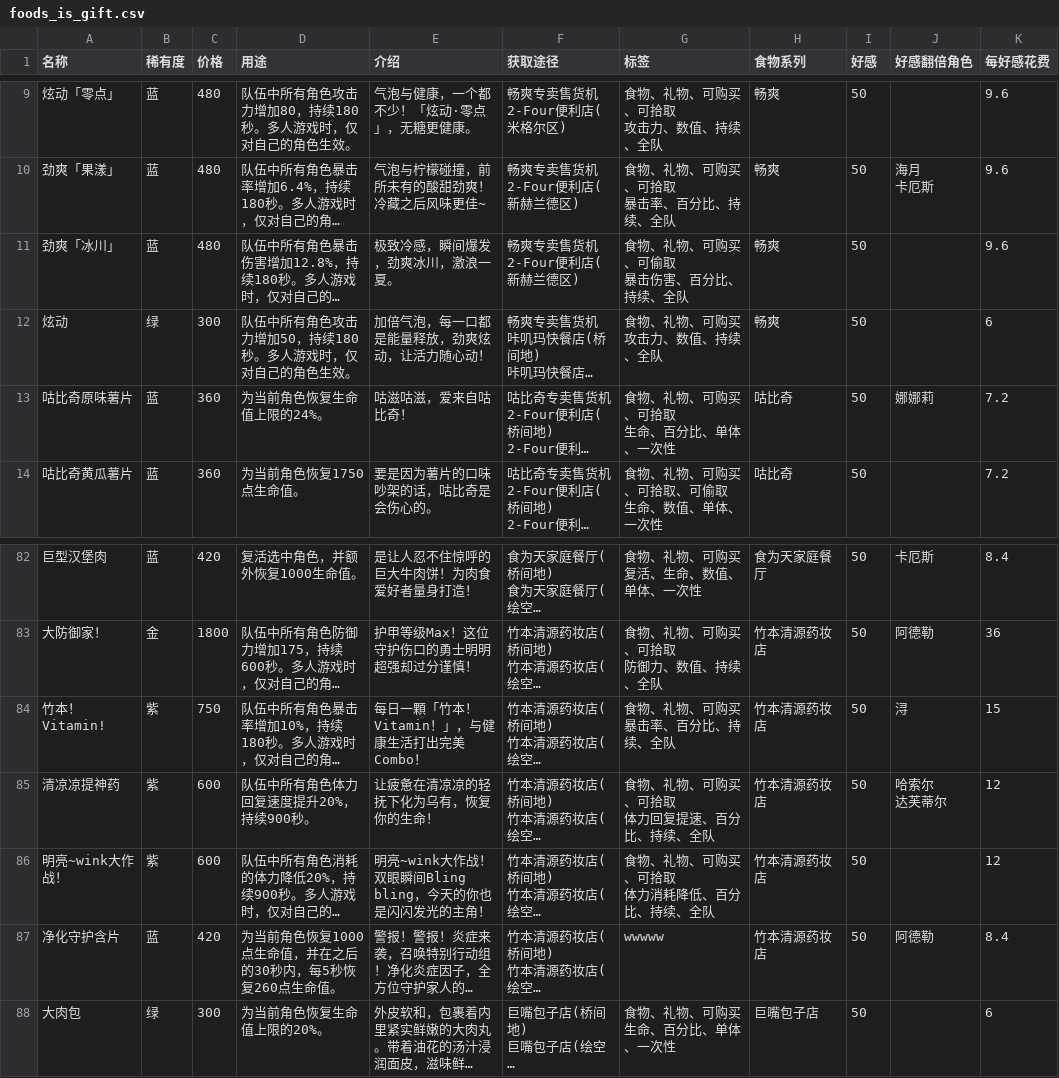
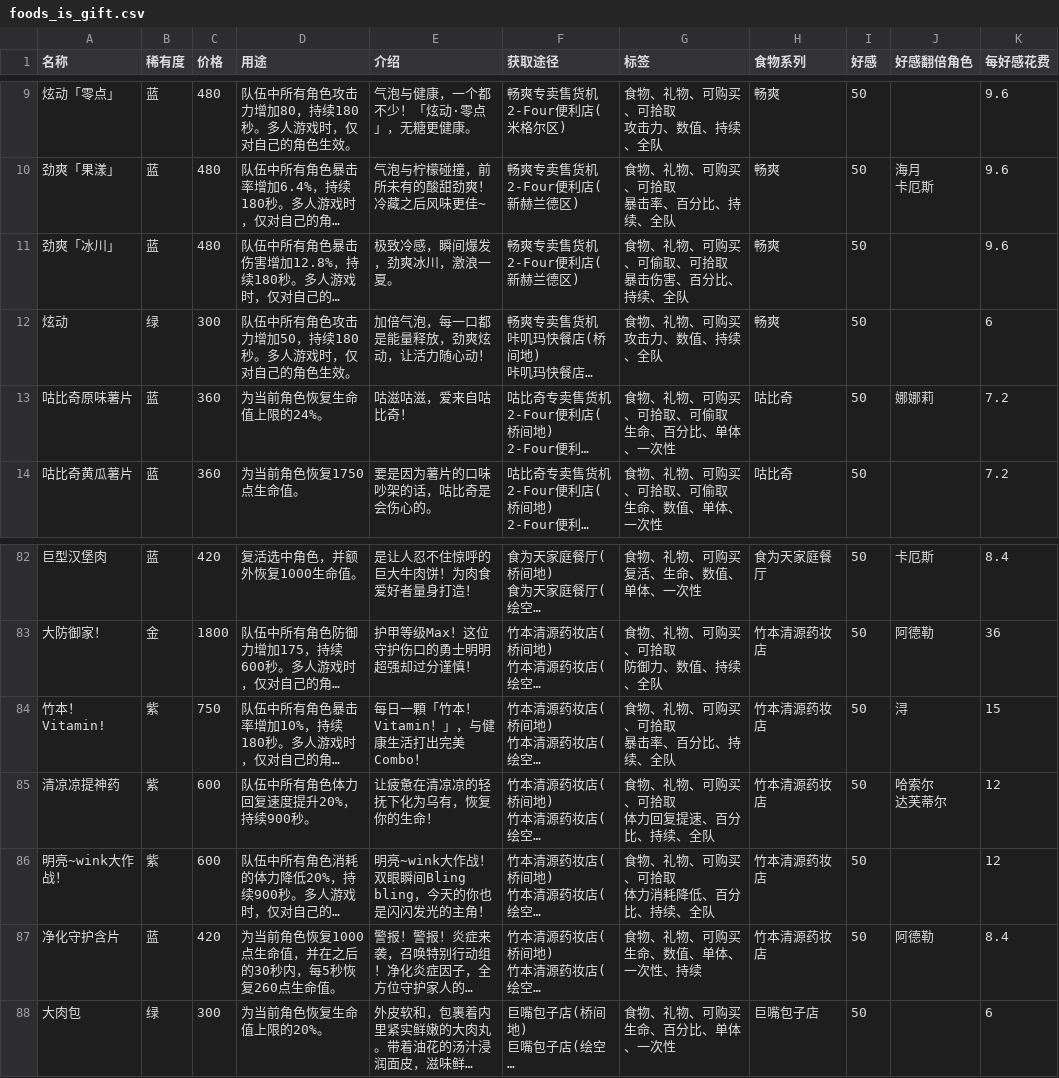
Before and after one commit to NTE-Wiki/Wiki, a CSV file: items/assets/db/foods_is_gift.csv, drawn as a sheet; only a part is shown, gaps mark what is left out; long unchanged cells end in …; ↵ is a line break in a cell; the diff names each change by its address in the sheet, - before the commit and + after, or states it on an @@ line.

```diff
--- a/items/assets/db/foods_is_gift.csv
+++ b/items/assets/db/foods_is_gift.csv
-G11 (标签): 食物、礼物、可购买、可偷取 ↵ 暴击伤害、百分比、持续、全队
+G11 (标签): 食物、礼物、可购买、可偷取、可拾取 ↵ 暴击伤害、百分比、持续、全队
-G13 (标签): 食物、礼物、可购买、可拾取 ↵ 生命、百分比、单体、一次性
+G13 (标签): 食物、礼物、可购买、可拾取、可偷取 ↵ 生命、百分比、单体、一次性
-G84 (标签): 食物、礼物、可购买 ↵ 暴击率、百分比、持续、全队
+G84 (标签): 食物、礼物、可购买、可拾取 ↵ 暴击率、百分比、持续、全队
-G87 (标签): wwwww
+G87 (标签): 食物、礼物、可购买 ↵ 生命、数值、单体、一次性、持续
```
Also changed, not shown: items/assets/db/home_is_gift.csv, 6 other files.
